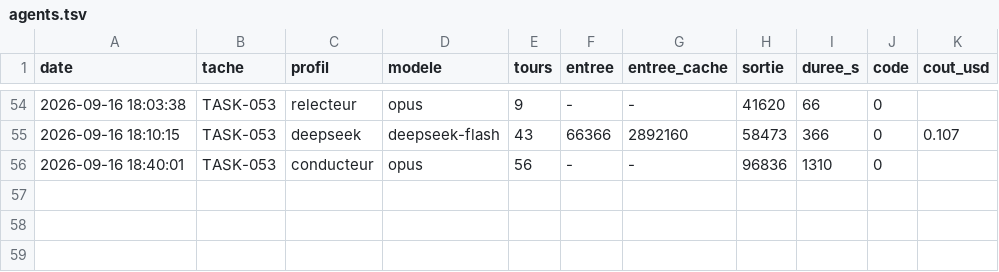
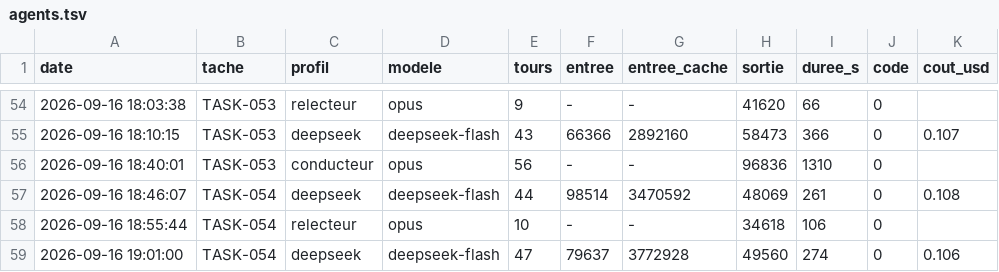
Before and after one commit to MGNetworking/scripts, a TSV file: orchestration/mesures/agents.tsv, drawn as a sheet; only a part is shown, gaps mark what is left out; the diff names each change by its address in the sheet, - before the commit and + after, or states it on an @@ line.

```diff
--- a/orchestration/mesures/agents.tsv
+++ b/orchestration/mesures/agents.tsv
+row 57: 2026-09-16 18:46:07 | TASK-054 | deepseek | deepseek-flash | 44 | 98514 | 3470592 | 48069 | 261 | 0 | 0.108
+row 58: 2026-09-16 18:55:44 | TASK-054 | relecteur | opus | 10 | - | - | 34618 | 106 | 0
+row 59: 2026-09-16 19:01:00 | TASK-054 | deepseek | deepseek-flash | 47 | 79637 | 3772928 | 49560 | 274 | 0 | 0.106
```
Also changed, not shown: 8 other files.
